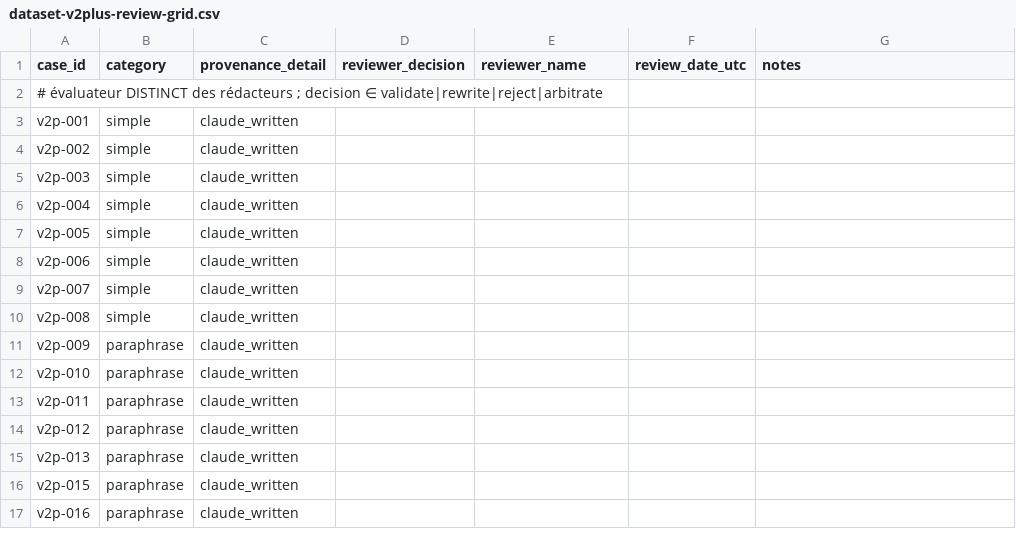
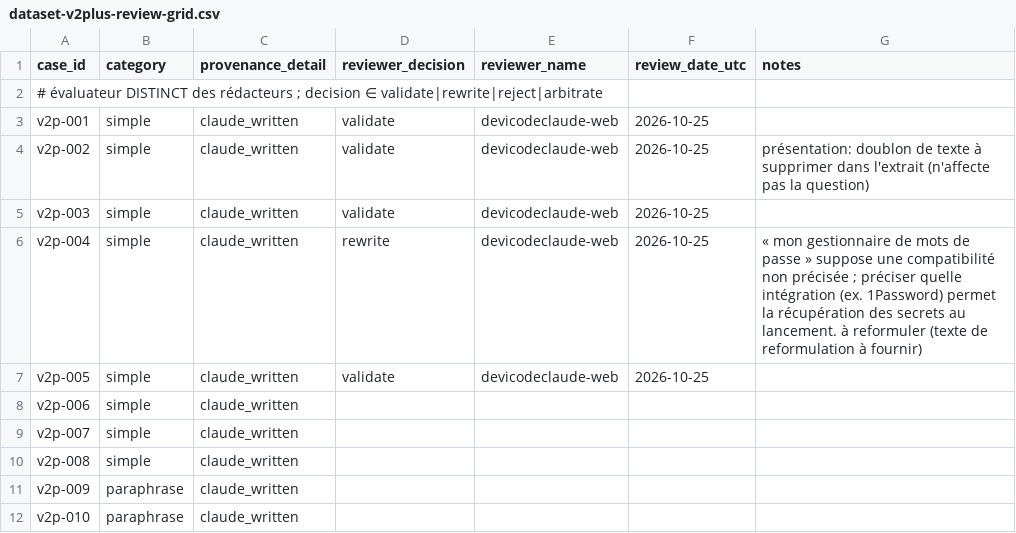
Before and after one commit to devicodeclaude-web/Rag-hermes-agent-, a CSV file: data/review/dataset-v2plus-review-grid.csv, drawn as a sheet; only a part is shown; the shorter side is filled out with more unchanged rows.

Commit message:
review(v2+): décisions humaines lot 1 (cas 001-005)
Revue indépendante des 32 cas v2+ (devicodeclaude-web, 2026-10-25).
- v2p-001 validate
- v2p-002 validate (note: doublon de texte à supprimer dans l'extrait de présentation)
- v2p-003 validate
- v2p-004 rewrite (compatibilité du gestionnaire de mots de passe non précisée ; texte à fournir)
- v2p-005 validate
5/32 traités ; reste 27.

```diff
--- a/data/review/dataset-v2plus-review-grid.csv
+++ b/data/review/dataset-v2plus-review-grid.csv
@@ -2,7 +2,7 @@ case_id,category,provenance_detail,reviewer_decision,reviewer_name,review_date_u
 # évaluateur DISTINCT des rédacteurs ; decision ∈ validate|rewrite|reject|arbitrate,,,,,,
-v2p-001,simple,claude_written,,,,
-v2p-002,simple,claude_written,,,,
-v2p-003,simple,claude_written,,,,
-v2p-004,simple,claude_written,,,,
-v2p-005,simple,claude_written,,,,
+v2p-001,simple,claude_written,validate,devicodeclaude-web,2026-10-25,
+v2p-002,simple,claude_written,validate,devicodeclaude-web,2026-10-25,présentation: doublon de texte à supprimer dans l'extrait (n'affecte pas la question)
+v2p-003,simple,claude_written,validate,devicodeclaude-web,2026-10-25,
+v2p-004,simple,claude_written,rewrite,devicodeclaude-web,2026-10-25,« mon gestionnaire de mots de passe » suppose une compatibilité non précisée ; préciser quelle intégration (ex. 1Password) permet la récupération des secrets au lancement. à reformuler (texte de reformulation à fournir)
+v2p-005,simple,claude_written,validate,devicodeclaude-web,2026-10-25,
 v2p-006,simple,claude_written,,,,
```
